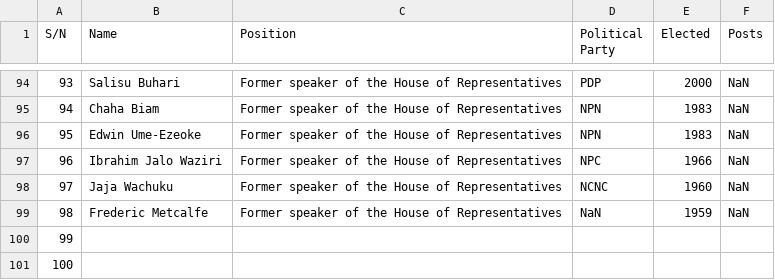
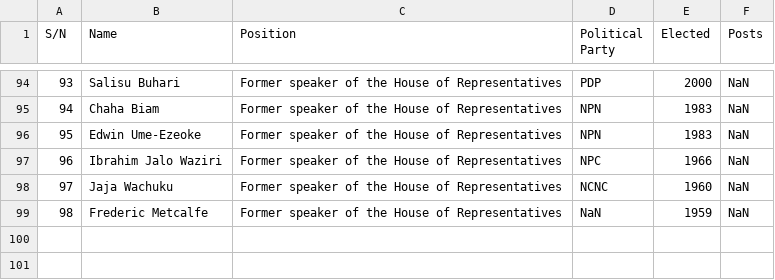
Before and after one commit to Inyrkz/Politician-db, a CSV file: Politician DS.csv, drawn as a sheet; only a part is shown, gaps mark what is left out; the diff names each change by its address in the sheet, - before the commit and + after, or states it on an @@ line.

Commit message:
upload dataset

```diff
--- a/Politician DS.csv
+++ b/Politician DS.csv
-row 100: 99
-row 101: 100
```
